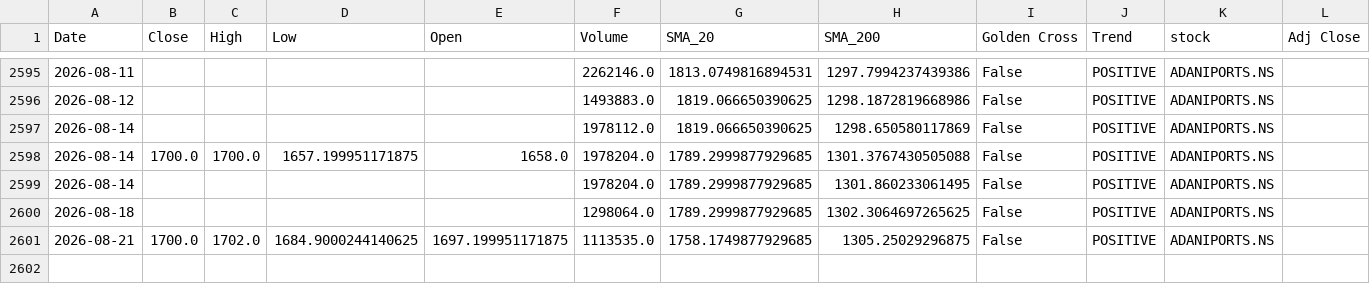
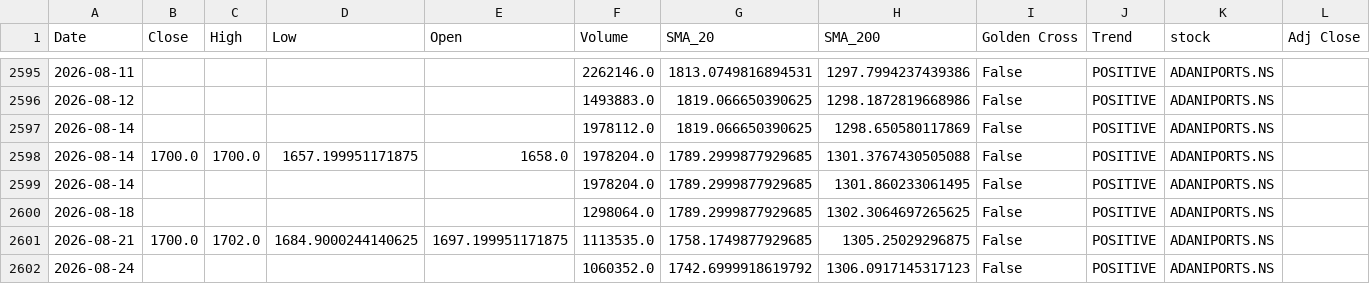
Before and after one commit to sohamdeshpande/nifty-analysis, a CSV file: data/ADANIPORTS.NS.csv, drawn as a sheet; only a part is shown, gaps mark what is left out.

```diff
--- a/data/ADANIPORTS.NS.csv
+++ b/data/ADANIPORTS.NS.csv
@@ -2601 +2601,2 @@ Date,Close,High,Low,Open,Volume,SMA_20,SMA_200,Golden Cross,Trend,stock,Adj Clos
 2026-08-21,1700.0,1702.0,1684.9000244140625,1697.199951171875,1113535.0,1758.1749877929685,1305.25029296875,False,POSITIVE,ADANIPORTS.NS,
+2026-08-24,,,,,1060352.0,1742.6999918619792,1306.0917145317123,False,POSITIVE,ADANIPORTS.NS,
```
Also changed, not shown: data/BAJAJFINSV.NS.csv, data/BHARTIARTL.NS.csv, 46 other files.
